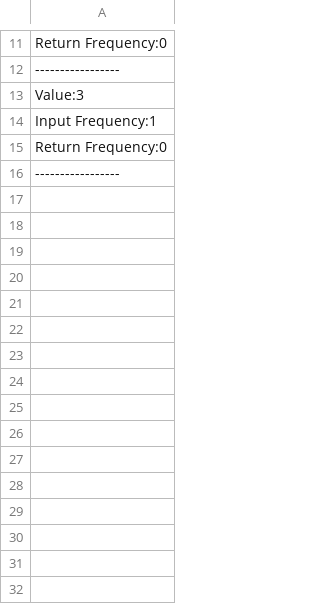
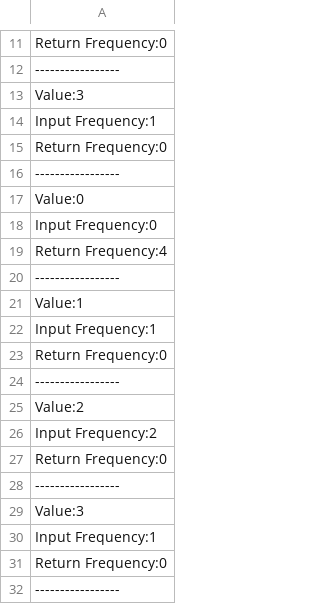
Before and after one commit to WillieYang/Assignment_v3_AutomatedCode, a CSV file: int q3.B.foo(int).csv, drawn as a sheet; only a part is shown, gaps mark what is left out; the diff names each change by its address in the sheet, - before the commit and + after, or states it on an @@ line.

```diff
--- a/int q3.B.foo(int).csv
+++ b/int q3.B.foo(int).csv
+row 17: Value:0
+row 18: Input Frequency:0
+row 19: Return Frequency:4
+row 20: -----------------
+row 21: Value:1
+row 22: Input Frequency:1
+row 23: Return Frequency:0
+row 24: -----------------
+row 25: Value:2
+row 26: Input Frequency:2
+row 27: Return Frequency:0
+row 28: -----------------
+row 29: Value:3
+row 30: Input Frequency:1
+row 31: Return Frequency:0
+row 32: -----------------
```
Also changed, not shown: 25 other files.
